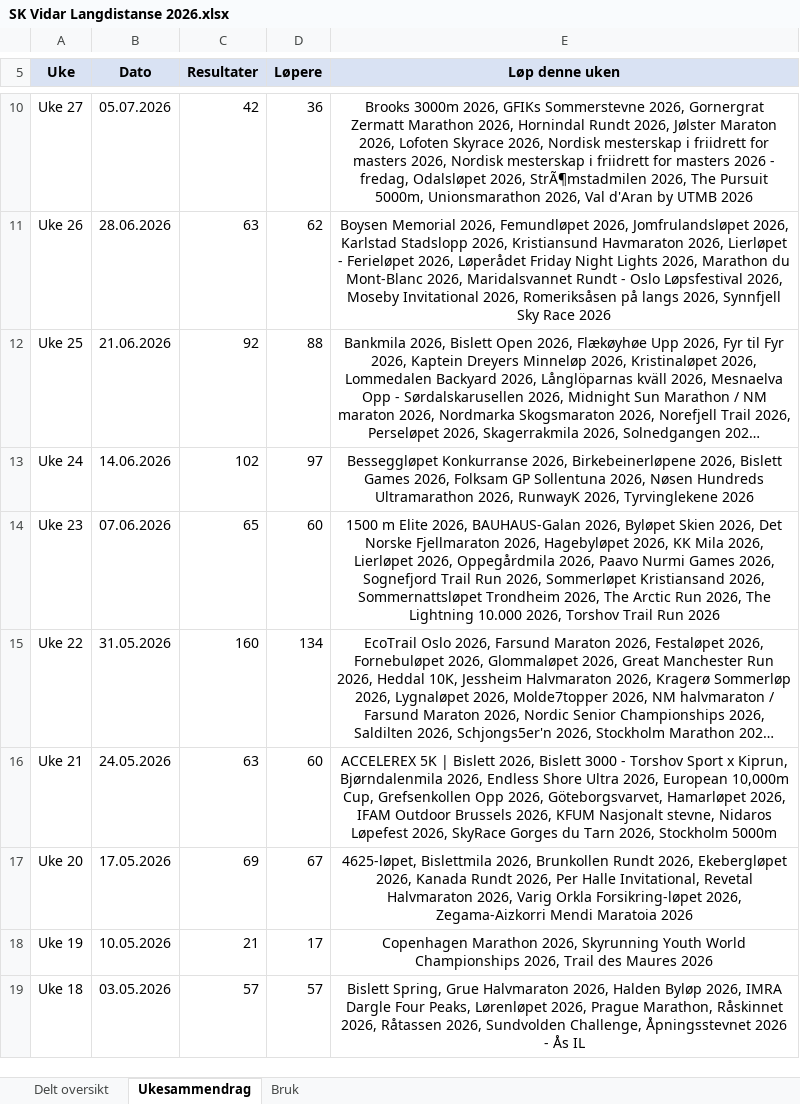
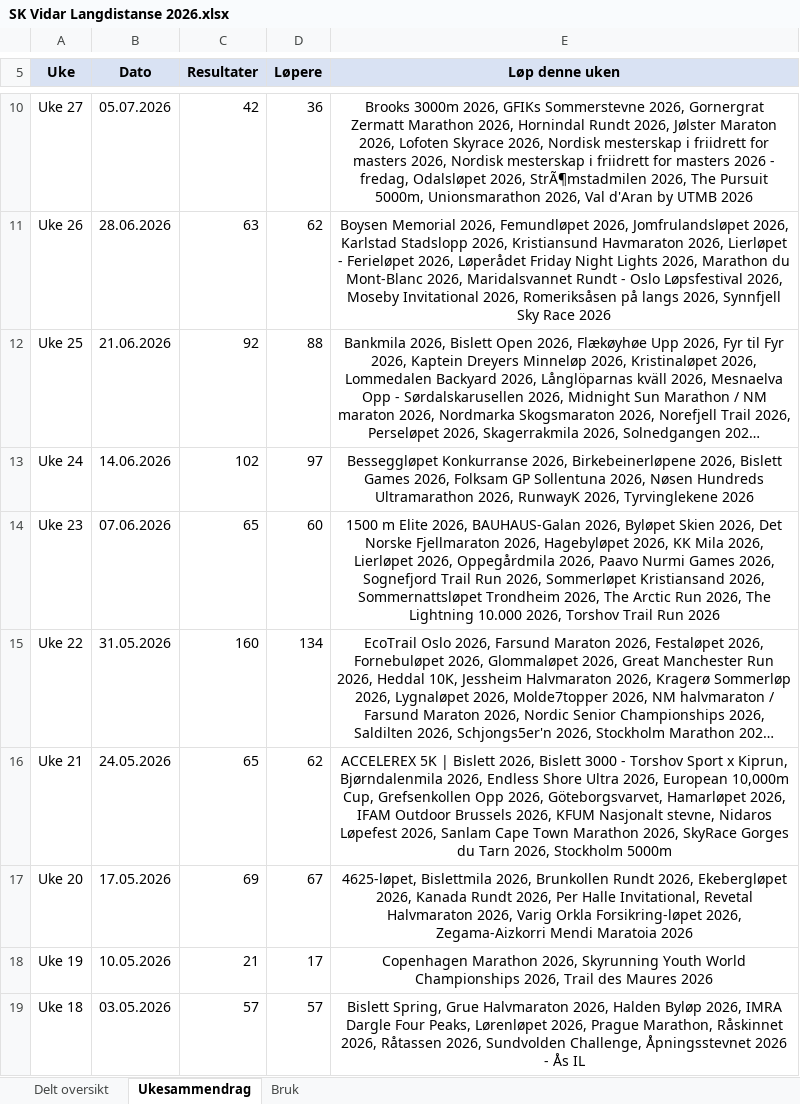
Before and after one commit to gustavByte/sk-vidar-2026-resultater, an Excel workbook: data/delt_oversikt/SK Vidar Langdistanse 2026.xlsx, sheet Ukesammendrag, drawn as a sheet; only a part is shown, gaps mark what is left out; long unchanged cells end in …; values as stored, in another font and other column widths than the file's, no borders; table styles not drawn; the diff names each change by its address in the sheet, - before the commit and + after, or states it on an @@ line.

Commit message:
Add Cape Town Marathon results

```diff
--- a/data/delt_oversikt/SK Vidar Langdistanse 2026.xlsx (sheet Ukesammendrag)
+++ b/data/delt_oversikt/SK Vidar Langdistanse 2026.xlsx (sheet Ukesammendrag)
-C16 (Resultater): 63
+C16 (Resultater): 65
-D16 (Løpere): 60
+D16 (Løpere): 62
-E16 (Løp denne uken): …Løpefest 2026, SkyRace Gorges…
+E16 (Løp denne uken): …Løpefest 2026, Sanlam Cape Town Marathon 2026, SkyRace Gorges…
```
Also changed, not shown: sheet Delt oversikt, 5 other files.
